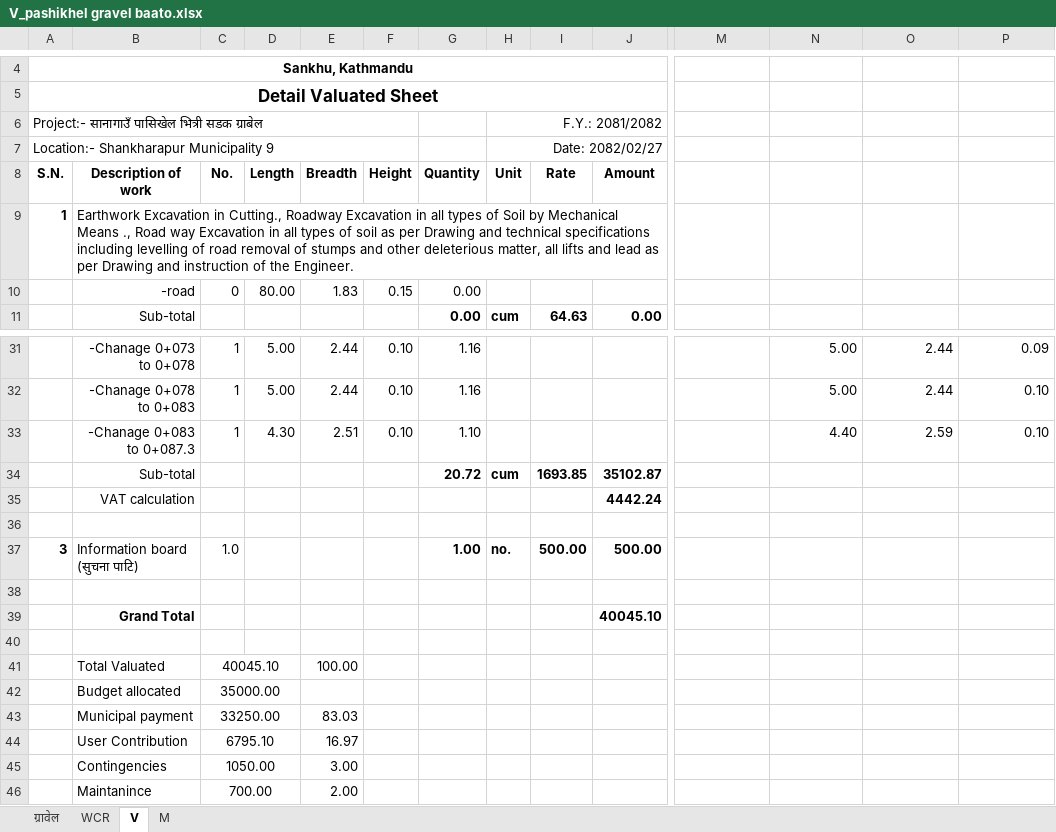
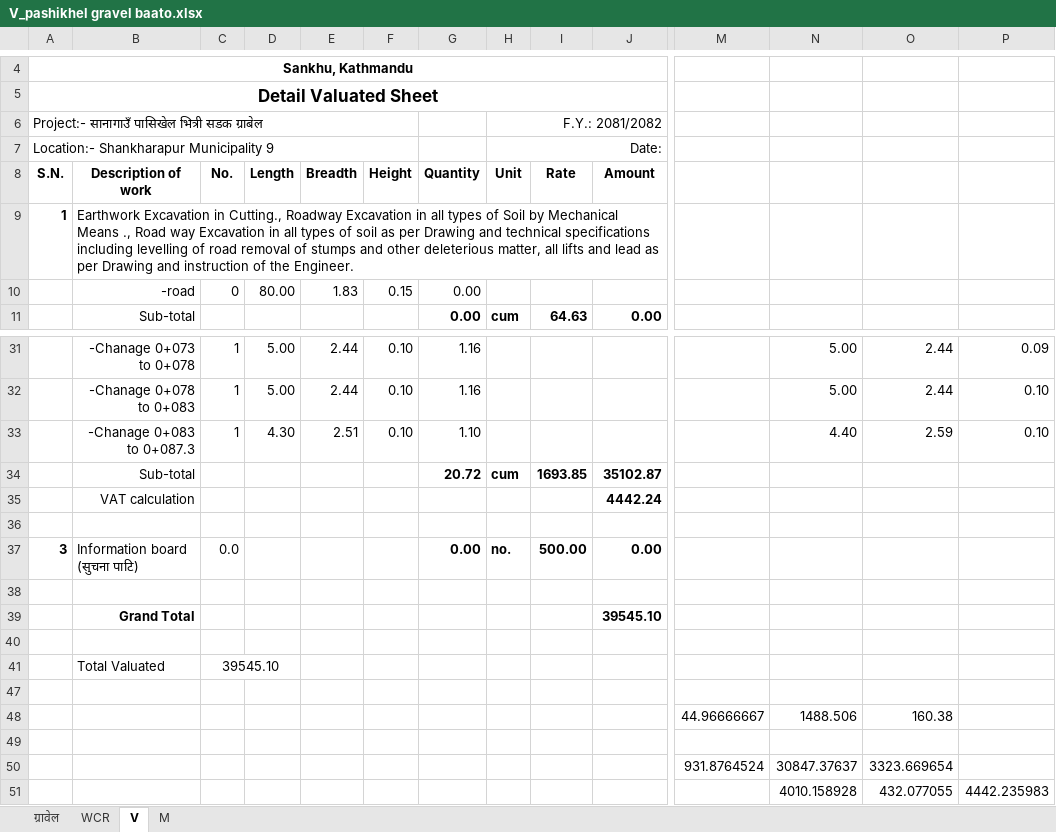
Before and after one commit to suwalcrystal/ofc, an Excel workbook: ofc/estimates/bhaipari/V_pashikhel gravel baato.xlsx, sheet V, drawn as a sheet; only a part is shown, gaps mark what is left out; values as stored, in another font and other column widths than the file's, no borders; removed rows and columns are numbered as before the commit, all else as after; rows hold the shown columns only; the diff names each change by its address in the sheet, - before the commit and + after, or states it on an @@ line.

```diff
--- a/ofc/estimates/bhaipari/V_pashikhel gravel baato.xlsx (sheet V)
+++ b/ofc/estimates/bhaipari/V_pashikhel gravel baato.xlsx (sheet V)
-H7 (Unit): Date: 2082/02/27
+H7 (Unit): Date:
-C37 (No.): 1.0
+C37 (No.): 0.0
-G37 (Quantity): 1.00
+G37 (Quantity): 0.00
-J37 (Amount): 500.00
+J37 (Amount): 0.00
-J39 (Amount): 40045.10
+J39 (Amount): 39545.10
-row 41:  | Total Valuated | 40045.10 |  | 100.00
@@ row 42 hidden:  | Budget allocated | 35000.00 @@
-row 43:  | Municipal payment | 33250.00 |  | 83.03
-row 44:  | User Contribution | 6795.10 |  | 16.97
+row 41:  | Total Valuated | 39545.10
-row 47:  | Contingencies | 1050.00 |  | 3.00
+row 47: (empty)
-C45:D45 merged
+row 48:  |  |  |  |  |  |  |  |  |  | 44.96666667 | 1488.506 | 160.38
-row 49:  | Maintanince | 700.00 |  | 2.00
+row 49: (empty)
-C46:D46 merged
+row 50:  |  |  |  |  |  |  |  |  |  | 931.8764524 | 30847.37637 | 3323.669654
+row 51:  |  |  |  |  |  |  |  |  |  |  | 4010.158928 | 432.077055 | 4442.235983
```
Also changed, not shown: sheet WCR, sheet M, hidden cells, ofc/estimates/estimates/चनौटे, घट्टेखोला सडक/V.xlsx, ofc/estimates/lakilla mandir/estimate changed.xlsx, 8 other files.
